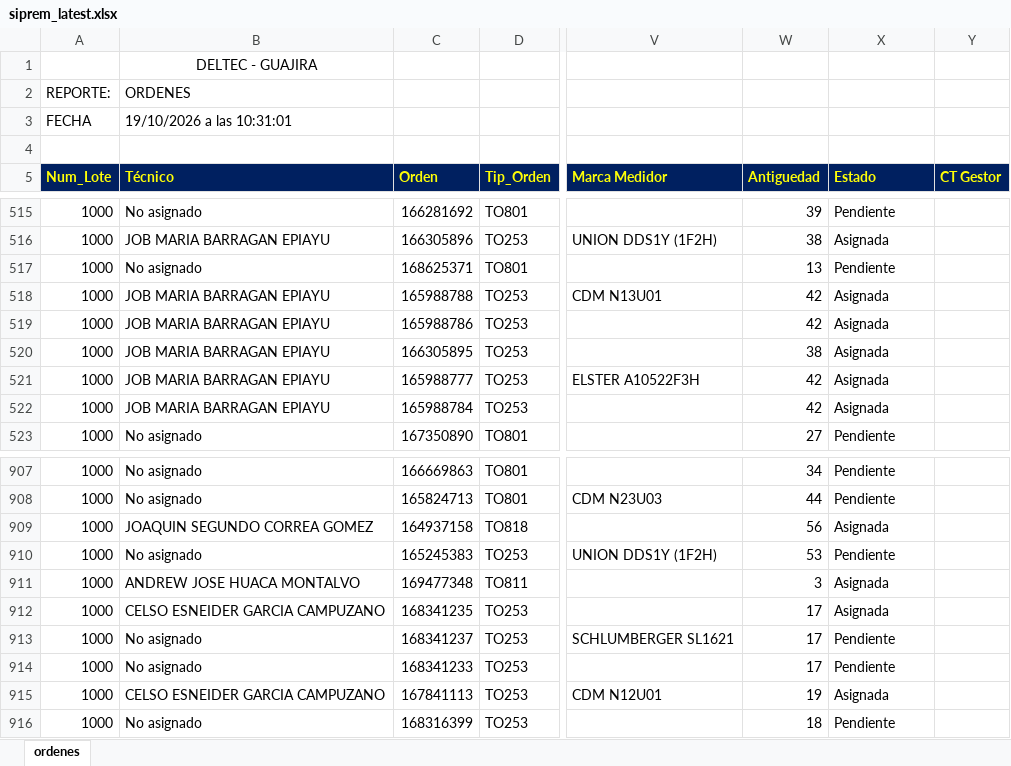
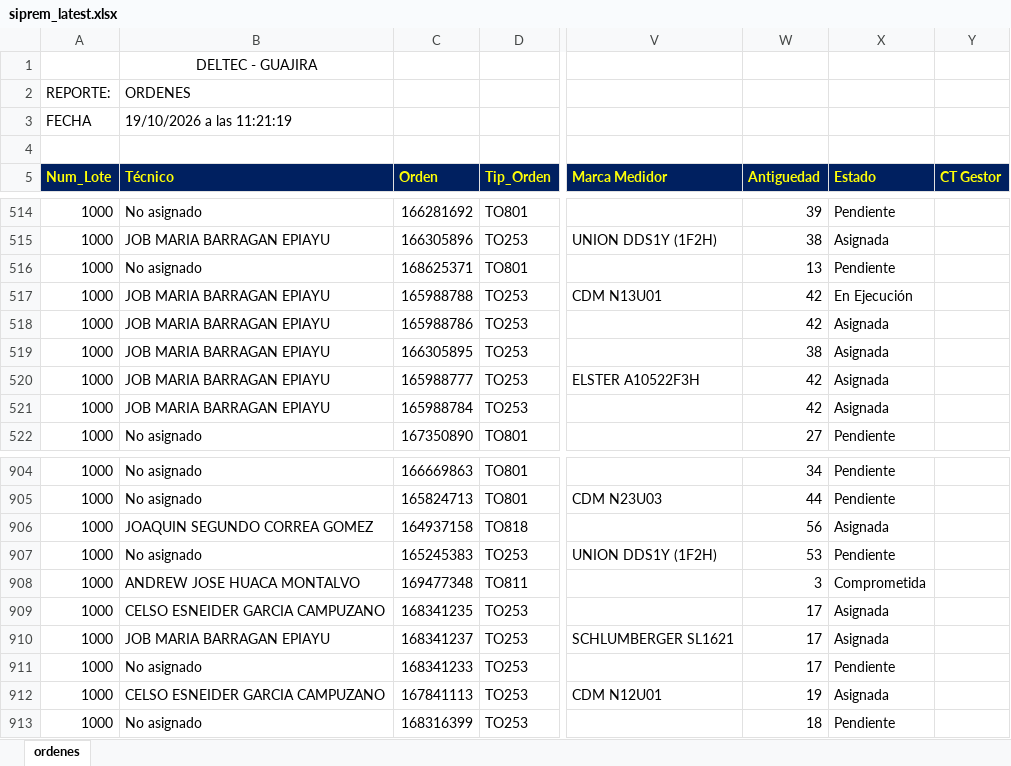
Before and after one commit to vikano27-debug/Dashboard_ING_VOA_Guajira, an Excel workbook: siprem_latest.xlsx, sheet ordenes, drawn as a sheet; only a part is shown, gaps mark what is left out; values as stored, in another font and other column widths than the file's, no borders; addresses are those after the commit; the diff covers the shown part only; the diff names each change by its address in the sheet, - before the commit and + after, or states it on an @@ line.

```diff
--- a/siprem_latest.xlsx (sheet ordenes)
+++ b/siprem_latest.xlsx (sheet ordenes)
-B3 (Técnico): 19/10/2026 a las 10:31:01
+B3 (Técnico): 19/10/2026 a las 11:21:19
-X517 (Estado): Asignada
+X517 (Estado): En Ejecución
-X908 (Estado): Asignada
+X908 (Estado): Comprometida
-B910 (Técnico): No asignado
+B910 (Técnico): JOB MARIA BARRAGAN EPIAYU
-X910 (Estado): Pendiente
+X910 (Estado): Asignada
```
Also changed, not shown: 3 added rows and 14 removed rows elsewhere in this sheet.
